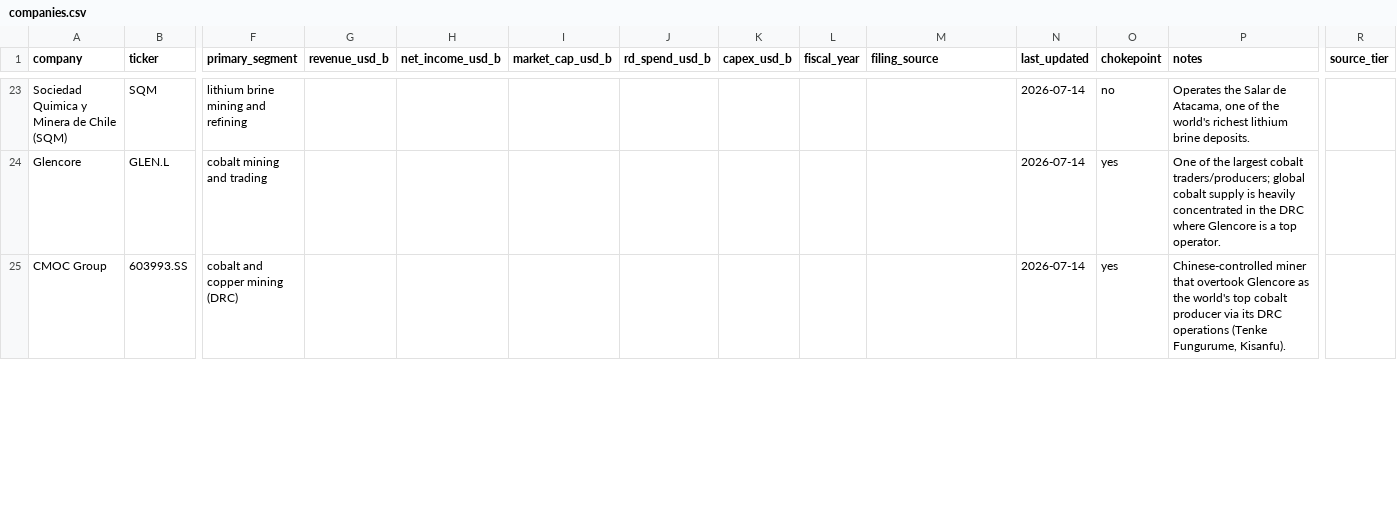
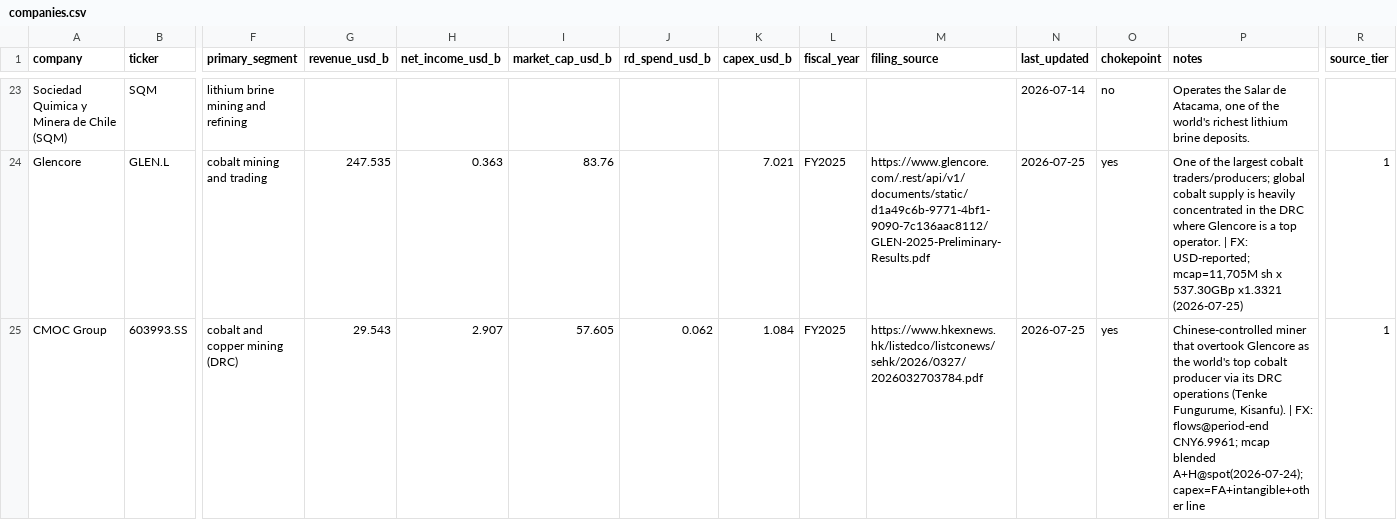
Before and after one commit to Skeeter-spec/keystone, a CSV file: projects/03-ev-batteries/data/companies.csv, drawn as a sheet; only a part is shown, gaps mark what is left out; the diff covers the shown part only; the diff names each change by its address in the sheet, - before the commit and + after, or states it on an @@ line.

Commit message:
Deepen 03 to a Mapped map: eight chokepoints costed and thirty-eight dependency edges sourced

```diff
--- a/projects/03-ev-batteries/data/companies.csv
+++ b/projects/03-ev-batteries/data/companies.csv
-G24 (revenue_usd_b): (empty)
+G24 (revenue_usd_b): 247.535
-H24 (net_income_usd_b): (empty)
+H24 (net_income_usd_b): 0.363
-I24 (market_cap_usd_b): (empty)
+I24 (market_cap_usd_b): 83.76
-K24 (capex_usd_b): (empty)
+K24 (capex_usd_b): 7.021
-L24:L25 (fiscal_year): (empty)
+L24:L25 (fiscal_year): FY2025
-M24 (filing_source): (empty)
+M24 (filing_source): https://www.glencore.com/.rest/api/v1/documents/static/d1a49c6b-9771-4bf1-9090-7c136aac8112/GLEN-2025-Preliminary-Results.pdf
-N24:N25 (last_updated): 2026-07-14
+N24:N25 (last_updated): 2026-07-25
-P24 (notes): …top operator.
+P24 (notes): …top operator. | FX: USD-reported; mcap=11,705M sh x 537.30GBp x1.3321 (2026-07-25)
-R24:R25 (source_tier): (empty)
+R24:R25 (source_tier): 1
-G25 (revenue_usd_b): (empty)
+G25 (revenue_usd_b): 29.543
-H25 (net_income_usd_b): (empty)
+H25 (net_income_usd_b): 2.907
-I25 (market_cap_usd_b): (empty)
+I25 (market_cap_usd_b): 57.605
-J25 (rd_spend_usd_b): (empty)
+J25 (rd_spend_usd_b): 0.062
-K25 (capex_usd_b): (empty)
+K25 (capex_usd_b): 1.084
-M25 (filing_source): (empty)
+M25 (filing_source): https://www.hkexnews.hk/listedco/listconews/sehk/2026/0327/2026032703784.pdf
-P25 (notes): …Fungurume, Kisanfu).
+P25 (notes): …Fungurume, Kisanfu). | FX: flows@period-end CNY6.9961; mcap blended A+H@spot(2026-07-24); capex=FA+intangible+other line
```
Also changed, not shown: 86 edited cells elsewhere in this file, 6 other files.
